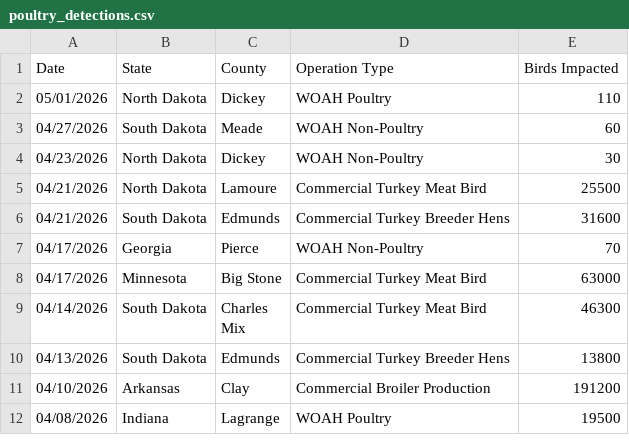
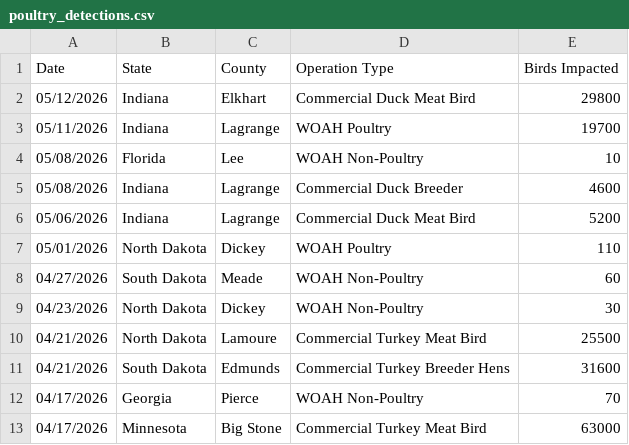
Before and after one commit to casey891/hpai-dashboard, a CSV file: data/poultry_detections.csv, drawn as a sheet; only a part is shown; the shorter side is filled out with more unchanged rows.

Commit message:
Update HPAI dashboard data — May 14, 2026

```diff
--- a/data/poultry_detections.csv
+++ b/data/poultry_detections.csv
@@ -1,2 +1,7 @@
 Date,State,County,Operation Type,Birds Impacted
+05/12/2026,Indiana,Elkhart,Commercial Duck Meat Bird,29800
+05/11/2026,Indiana,Lagrange,WOAH Poultry,19700
+05/08/2026,Florida,Lee,WOAH Non-Poultry,10
+05/08/2026,Indiana,Lagrange,Commercial Duck Breeder,4600
+05/06/2026,Indiana,Lagrange,Commercial Duck Meat Bird,5200
 05/01/2026,North Dakota,Dickey,WOAH Poultry,110
```
Also changed, not shown: 2 other files.
